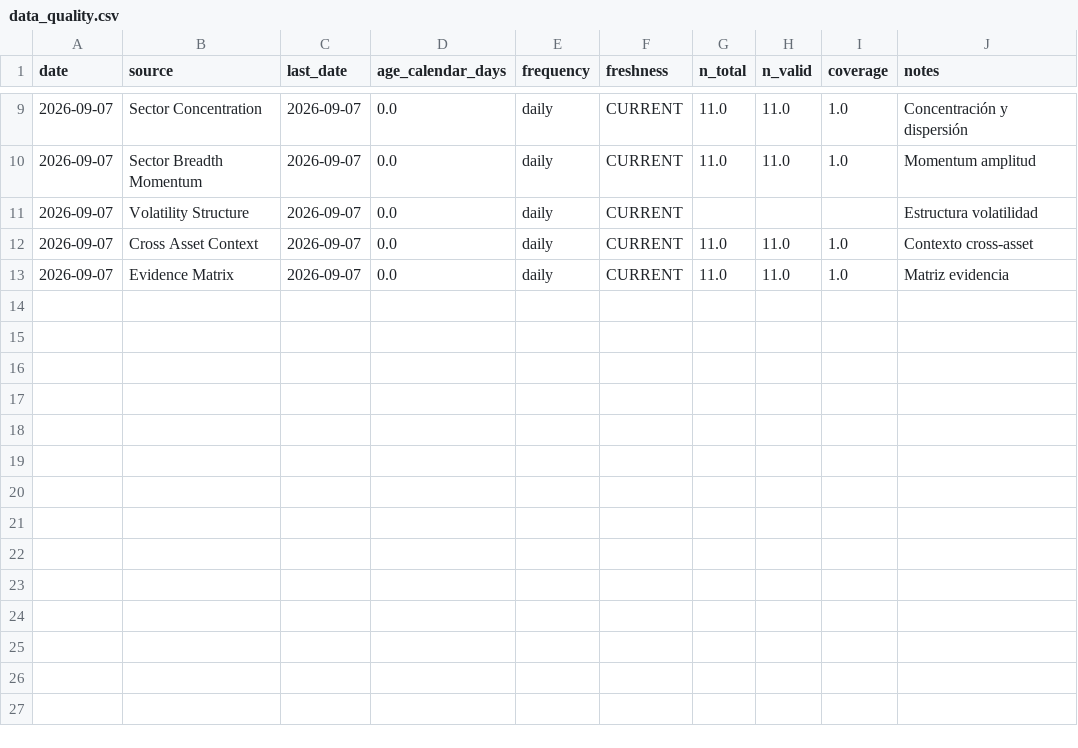
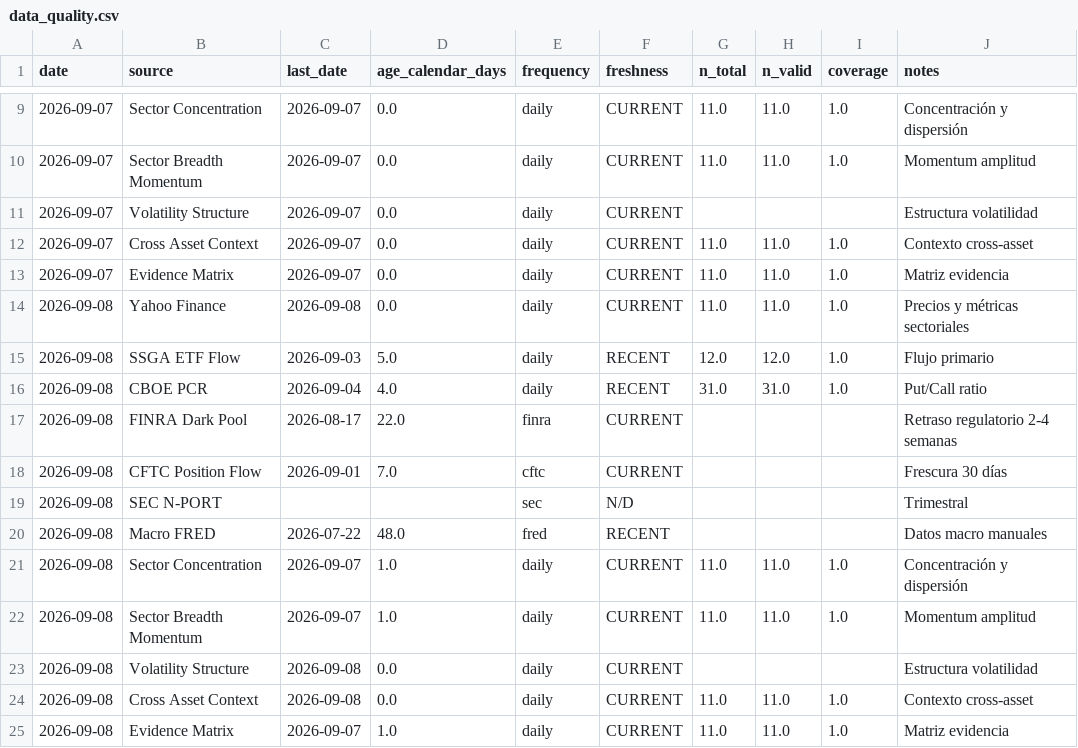
Before and after one commit to bledabladis-png/radar-cazador-silencioso, a CSV file: outputs/history/data_quality.csv, drawn as a sheet; only a part is shown, gaps mark what is left out; the diff names each change by its address in the sheet, - before the commit and + after, or states it on an @@ line.

```diff
--- a/outputs/history/data_quality.csv
+++ b/outputs/history/data_quality.csv
+row 14: 2026-09-08 | Yahoo Finance | 2026-09-08 | 0.0 | daily | CURRENT | 11.0 | 11.0 | 1.0 | Precios y métricas sectoriales
+row 15: 2026-09-08 | SSGA ETF Flow | 2026-09-03 | 5.0 | daily | RECENT | 12.0 | 12.0 | 1.0 | Flujo primario
+row 16: 2026-09-08 | CBOE PCR | 2026-09-04 | 4.0 | daily | RECENT | 31.0 | 31.0 | 1.0 | Put/Call ratio
+row 17: 2026-09-08 | FINRA Dark Pool | 2026-08-17 | 22.0 | finra | CURRENT |  |  |  | Retraso regulatorio 2-4 semanas
+row 18: 2026-09-08 | CFTC Position Flow | 2026-09-01 | 7.0 | cftc | CURRENT |  |  |  | Frescura 30 días
+row 19: 2026-09-08 | SEC N-PORT |  |  | sec | N/D |  |  |  | Trimestral
+row 20: 2026-09-08 | Macro FRED | 2026-07-22 | 48.0 | fred | RECENT |  |  |  | Datos macro manuales
+row 21: 2026-09-08 | Sector Concentration | 2026-09-07 | 1.0 | daily | CURRENT | 11.0 | 11.0 | 1.0 | Concentración y dispersión
+row 22: 2026-09-08 | Sector Breadth Momentum | 2026-09-07 | 1.0 | daily | CURRENT | 11.0 | 11.0 | 1.0 | Momentum amplitud
+row 23: 2026-09-08 | Volatility Structure | 2026-09-08 | 0.0 | daily | CURRENT |  |  |  | Estructura volatilidad
+row 24: 2026-09-08 | Cross Asset Context | 2026-09-08 | 0.0 | daily | CURRENT | 11.0 | 11.0 | 1.0 | Contexto cross-asset
+row 25: 2026-09-08 | Evidence Matrix | 2026-09-07 | 1.0 | daily | CURRENT | 11.0 | 11.0 | 1.0 | Matriz evidencia
```
Also changed, not shown: outputs/history/rs_internal.csv, outputs/history/sector_breadth.csv, 20 other files.
